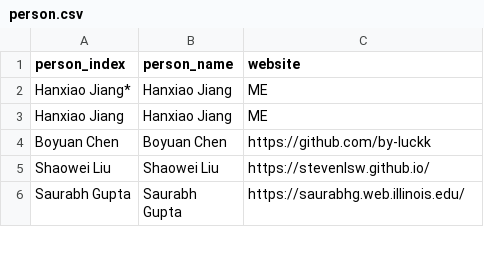
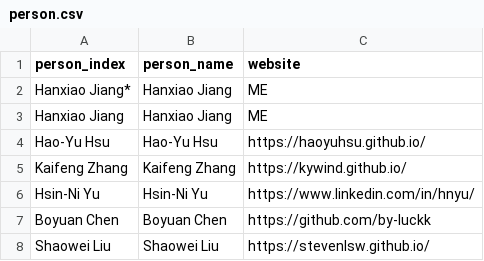
Before and after one commit to Jianghanxiao/jianghanxiao.github.io, a CSV file: data/person.csv, drawn as a sheet; only a part is shown; the shorter side is filled out with more unchanged rows; the diff names each change by its address in the sheet, - before the commit and + after, or states it on an @@ line.

```diff
--- a/data/person.csv
+++ b/data/person.csv
+row 4: Hao-Yu Hsu | Hao-Yu Hsu | https://haoyuhsu.github.io/
+row 5: Kaifeng Zhang | Kaifeng Zhang | https://kywind.github.io/
+row 6: Hsin-Ni Yu | Hsin-Ni Yu | https://www.linkedin.com/in/hnyu/
```
Also changed, not shown: 5 other files.
